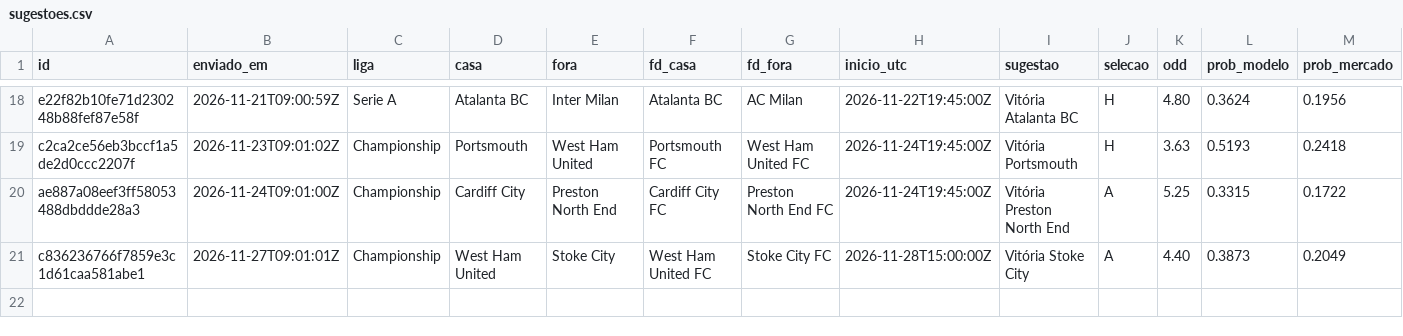
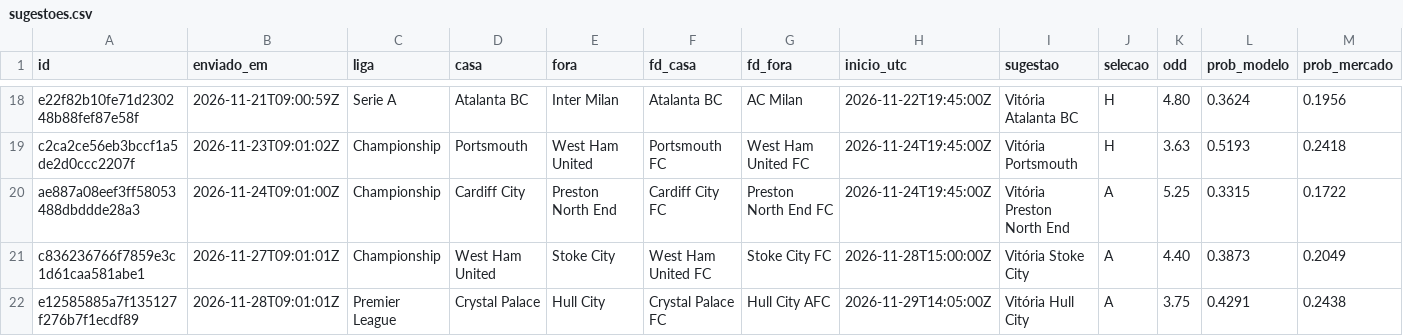
Before and after one commit to mantovunas/analista-desporto, a CSV file: historico/sugestoes.csv, drawn as a sheet; only a part is shown, gaps mark what is left out; rows hold the shown columns only; the diff names each change by its address in the sheet, - before the commit and + after, or states it on an @@ line.

```diff
--- a/historico/sugestoes.csv
+++ b/historico/sugestoes.csv
+row 22: e12585885a7f135127f276b7f1ecdf89 | 2026-11-28T09:01:01Z | Premier League | Crystal Palace | Hull City | Crystal Palace FC | Hull City AFC | 2026-11-29T14:05:00Z | Vitória Hull City | A | 3.75 | 0.4291 | 0.2438
```
Also changed, not shown: historico/outras_ligas.csv, historico/previsoes.csv, 3 other files.
